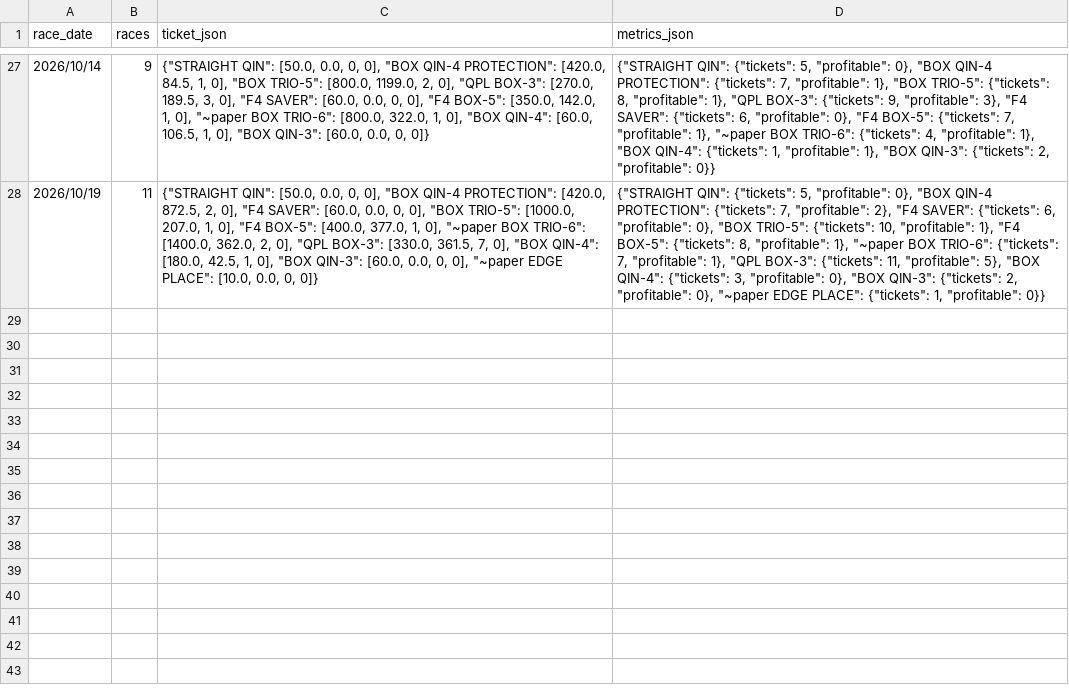
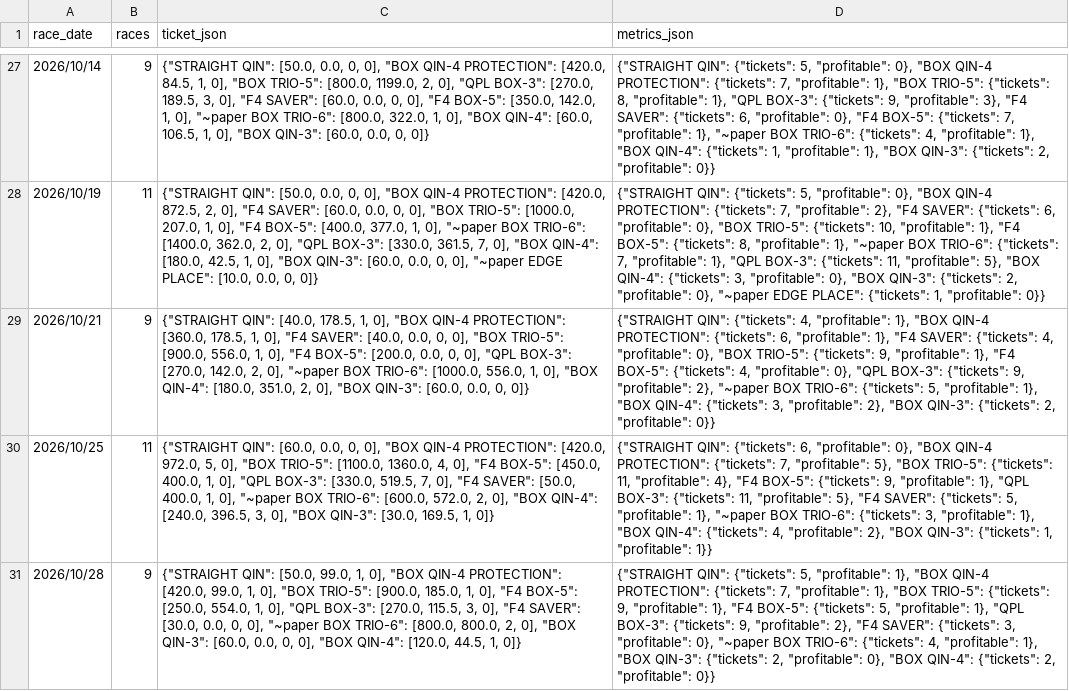
Before and after one commit to jitchamoli/hkjc-racing-analyzer, a CSV file: tracking_data/hk_forward_validation_replay.csv, drawn as a sheet; only a part is shown, gaps mark what is left out; the diff names each change by its address in the sheet, - before the commit and + after, or states it on an @@ line.

```diff
--- a/tracking_data/hk_forward_validation_replay.csv
+++ b/tracking_data/hk_forward_validation_replay.csv
+row 29: 2026/10/21 | 9 | {"STRAIGHT QIN": [40.0, 178.5, 1, 0], "BOX QIN-4 PROTECTION": [360.0, 178.5, 1, 0], "F4 SAVER": [40.0, 0.0, 0, 0], "BOX TRIO-5": [900.0, 556.0, 1, 0], "F4 BOX-5": [200.0, 0.0, 0, 0], "QPL BOX-3": [270.0, 142.0, 2, 0], "~paper BOX TRIO-6": [1000.0, 556.0, 1, 0], "BOX QIN-4": [180.0, 351.0, 2, 0], "BOX QIN-3": [60.0, 0.0, 0, 0]} | {"STRAIGHT QIN": {"tickets": 4, "profitable": 1}, "BOX QIN-4 PROTECTION": {"tickets": 6, "profitable": 1}, "F4 SAVER": {"tickets": 4, "profitable": 0}, "BOX TRIO-5": {"tickets": 9, "profitable": 1}, "F4 BOX-5": {"tickets": 4, "profitable": 0}, "QPL BOX-3": {"tickets": 9, "profitable": 2}, "~paper BOX TRIO-6": {"tickets": 5, "profitable": 1}, "BOX QIN-4": {"tickets": 3, "profitable": 2}, "BOX QIN-3": {"tickets": 2, "profitable": 0}}
+row 30: 2026/10/25 | 11 | {"STRAIGHT QIN": [60.0, 0.0, 0, 0], "BOX QIN-4 PROTECTION": [420.0, 972.0, 5, 0], "BOX TRIO-5": [1100.0, 1360.0, 4, 0], "F4 BOX-5": [450.0, 400.0, 1, 0], "QPL BOX-3": [330.0, 519.5, 7, 0], "F4 SAVER": [50.0, 400.0, 1, 0], "~paper BOX TRIO-6": [600.0, 572.0, 2, 0], "BOX QIN-4": [240.0, 396.5, 3, 0], "BOX QIN-3": [30.0, 169.5, 1, 0]} | {"STRAIGHT QIN": {"tickets": 6, "profitable": 0}, "BOX QIN-4 PROTECTION": {"tickets": 7, "profitable": 5}, "BOX TRIO-5": {"tickets": 11, "profitable": 4}, "F4 BOX-5": {"tickets": 9, "profitable": 1}, "QPL BOX-3": {"tickets": 11, "profitable": 5}, "F4 SAVER": {"tickets": 5, "profitable": 1}, "~paper BOX TRIO-6": {"tickets": 3, "profitable": 1}, "BOX QIN-4": {"tickets": 4, "profitable": 2}, "BOX QIN-3": {"tickets": 1, "profitable": 1}}
+row 31: 2026/10/28 | 9 | {"STRAIGHT QIN": [50.0, 99.0, 1, 0], "BOX QIN-4 PROTECTION": [420.0, 99.0, 1, 0], "BOX TRIO-5": [900.0, 185.0, 1, 0], "F4 BOX-5": [250.0, 554.0, 1, 0], "QPL BOX-3": [270.0, 115.5, 3, 0], "F4 SAVER": [30.0, 0.0, 0, 0], "~paper BOX TRIO-6": [800.0, 800.0, 2, 0], "BOX QIN-3": [60.0, 0.0, 0, 0], "BOX QIN-4": [120.0, 44.5, 1, 0]} | {"STRAIGHT QIN": {"tickets": 5, "profitable": 1}, "BOX QIN-4 PROTECTION": {"tickets": 7, "profitable": 1}, "BOX TRIO-5": {"tickets": 9, "profitable": 1}, "F4 BOX-5": {"tickets": 5, "profitable": 1}, "QPL BOX-3": {"tickets": 9, "profitable": 2}, "F4 SAVER": {"tickets": 3, "profitable": 0}, "~paper BOX TRIO-6": {"tickets": 4, "profitable": 1}, "BOX QIN-3": {"tickets": 2, "profitable": 0}, "BOX QIN-4": {"tickets": 2, "profitable": 0}}
```
Also changed, not shown: tracking_data/gate_skip_log.csv, tracking_data/qpl_log.csv, 34 other files.
